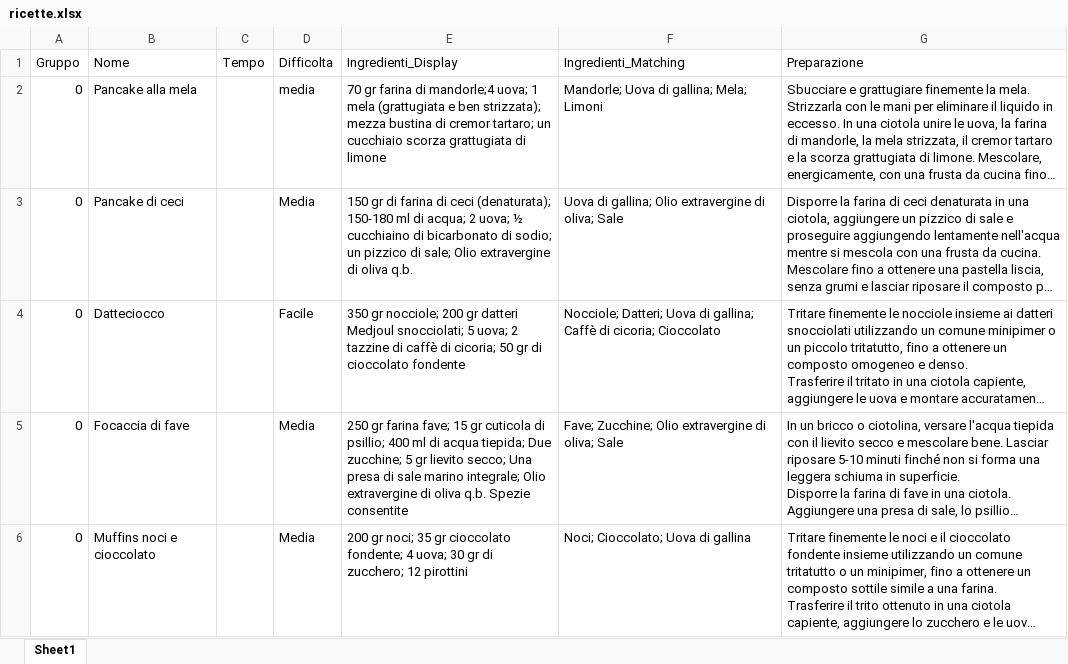
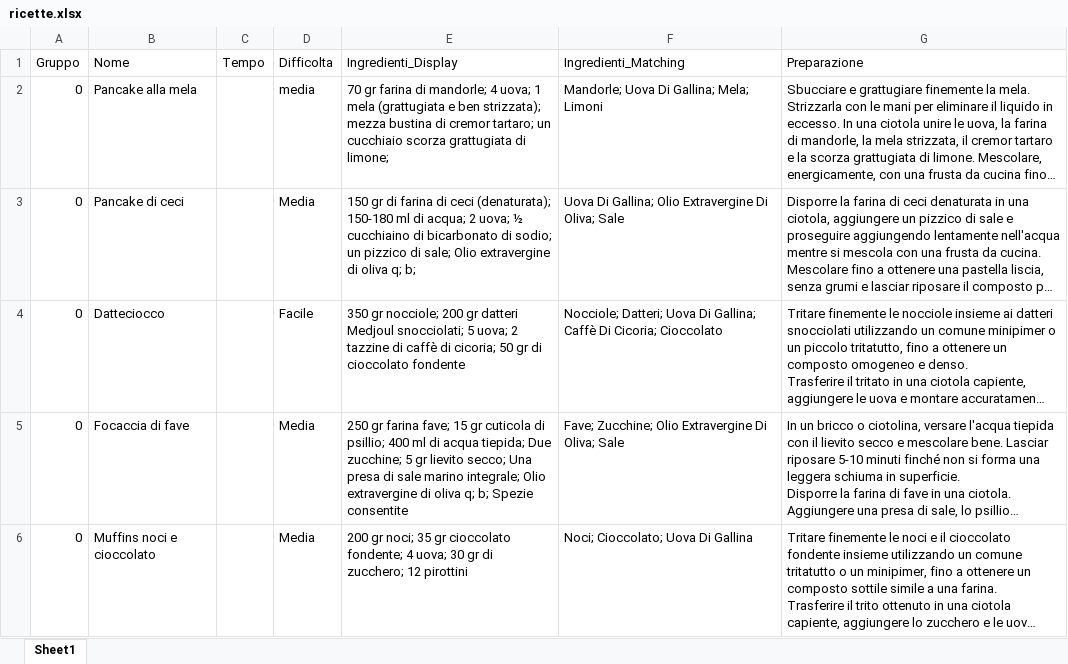
Before and after one commit to albertobianchi473-tech/dieta_gruppo_sanguigno, an Excel workbook: ricette.xlsx, sheet Sheet1, drawn as a sheet; only a part is shown; long unchanged cells end in …; values as stored, in another font and other column widths than the file's, no borders; the diff covers the shown part only; the diff names each change by its address in the sheet, - before the commit and + after, or states it on an @@ line.

Commit message:
Add files via upload

```diff
--- a/ricette.xlsx (sheet Sheet1)
+++ b/ricette.xlsx (sheet Sheet1)
-E2 (Ingredienti_Display): …farina di mandorle;4 uova; 1 mela (grattugiata e ben strizzata); mezza bustina di cremor tartaro; un cucchiaio scorza grattugiata di limone
+E2 (Ingredienti_Display): …farina di mandorle; 4 uova; 1 mela (grattugiata e ben strizzata); mezza bustina di cremor tartaro; un cucchiaio scorza grattugiata di limone;
-F2 (Ingredienti_Matching): Mandorle; Uova di gallina; Mela; Limoni
+F2 (Ingredienti_Matching): Mandorle; Uova Di Gallina; Mela; Limoni
-E3 (Ingredienti_Display): …di oliva q.b.
+E3 (Ingredienti_Display): …di oliva q; b;
-F3 (Ingredienti_Matching): Uova di gallina; Olio extravergine di oliva; Sale
+F3 (Ingredienti_Matching): Uova Di Gallina; Olio Extravergine Di Oliva; Sale
-F4 (Ingredienti_Matching): …Datteri; Uova di gallina; Caffè di cicoria; Cioccolato
+F4 (Ingredienti_Matching): …Datteri; Uova Di Gallina; Caffè Di Cicoria; Cioccolato
-E5 (Ingredienti_Display): …di oliva q.b. Spezie consentite
+E5 (Ingredienti_Display): …di oliva q; b; Spezie consentite
-F5 (Ingredienti_Matching): …Zucchine; Olio extravergine di oliva; Sale
+F5 (Ingredienti_Matching): …Zucchine; Olio Extravergine Di Oliva; Sale
-F6 (Ingredienti_Matching): Noci; Cioccolato; Uova di gallina
+F6 (Ingredienti_Matching): Noci; Cioccolato; Uova Di Gallina
```
Also changed, not shown: 54 edited cells elsewhere in this sheet.
